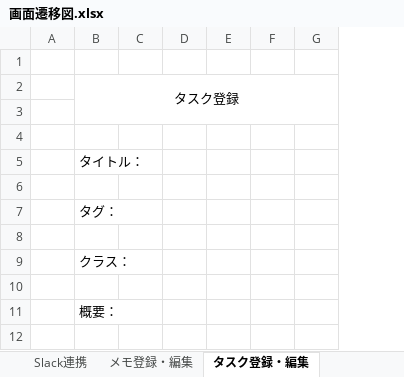
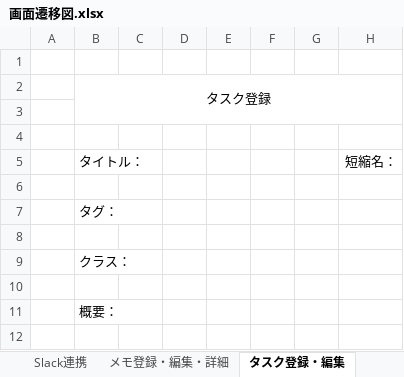
Before and after one commit to JunoYahata/learning, an Excel workbook: Java_framework/Document/WebSite/MyWorkBench/BasicDesign/画面遷移図.xlsx, sheet タスク登録・編集, drawn as a sheet; only a part is shown; values as stored, in another font and other column widths than the file's, no borders; charts and pictures not drawn; removed rows and columns are numbered as before the commit, all else as after; the diff covers the shown part only; the diff names each change by its address in the sheet, - before the commit and + after, or states it on an @@ line.

```diff
--- a/Java_framework/Document/WebSite/MyWorkBench/BasicDesign/画面遷移図.xlsx (sheet タスク登録・編集)
+++ b/Java_framework/Document/WebSite/MyWorkBench/BasicDesign/画面遷移図.xlsx (sheet タスク登録・編集)
-sheet tab: メモ登録・編集
+sheet tab: メモ登録・編集・詳細
+column D, empty
-column G, empty
+column H, row 5: 短縮名：
```
Also changed, not shown: 2 edited cells, cell formats and merged cells elsewhere in this sheet, other sheet tabs, charts or pictures, Java_framework/Document/WebSite/MyWorkBench/BasicDesign/テーブル定義書.xlsx, 6 other files.
